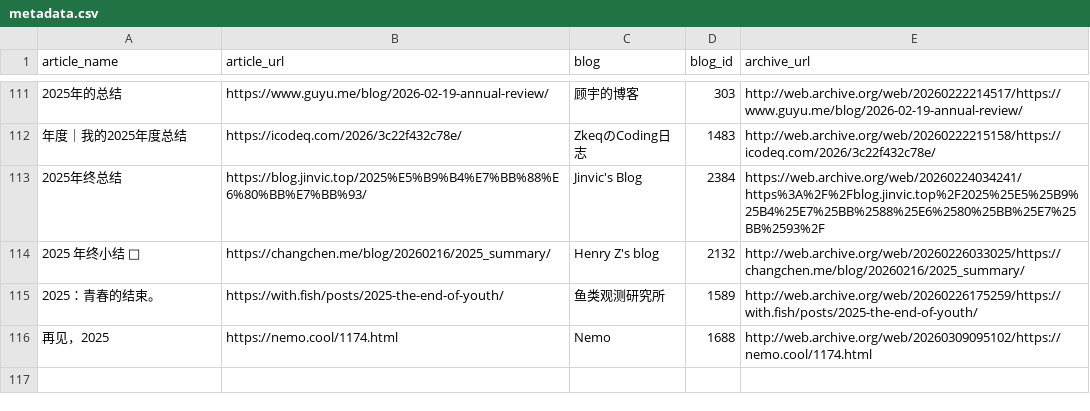
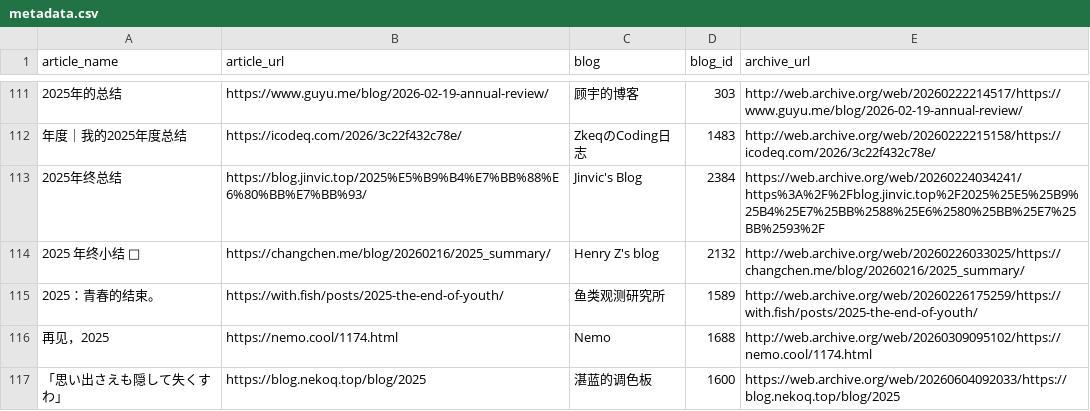
Before and after one commit to saveweb/review-2025, a CSV file: metadata.csv, drawn as a sheet; only a part is shown, gaps mark what is left out; the diff names each change by its address in the sheet, - before the commit and + after, or states it on an @@ line.

Commit message:
add [「思い出さえも隠して失くすわ」 - 湛蓝的调色板]

```diff
--- a/metadata.csv
+++ b/metadata.csv
+row 117: 「思い出さえも隠して失くすわ」 | https://blog.nekoq.top/blog/2025 | 湛蓝的调色板 | 1600 | https://web.archive.org/web/20260604092033/https://blog.nekoq.top/blog/2025
```
